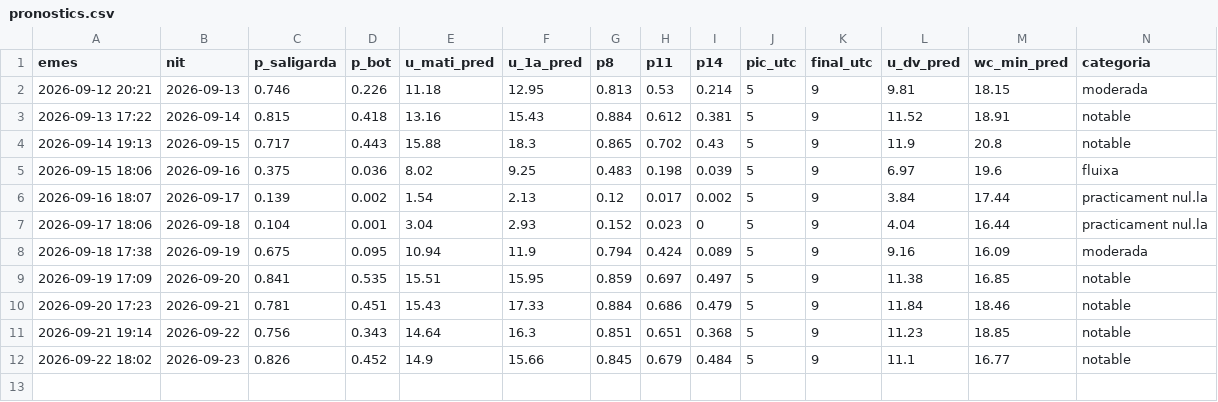
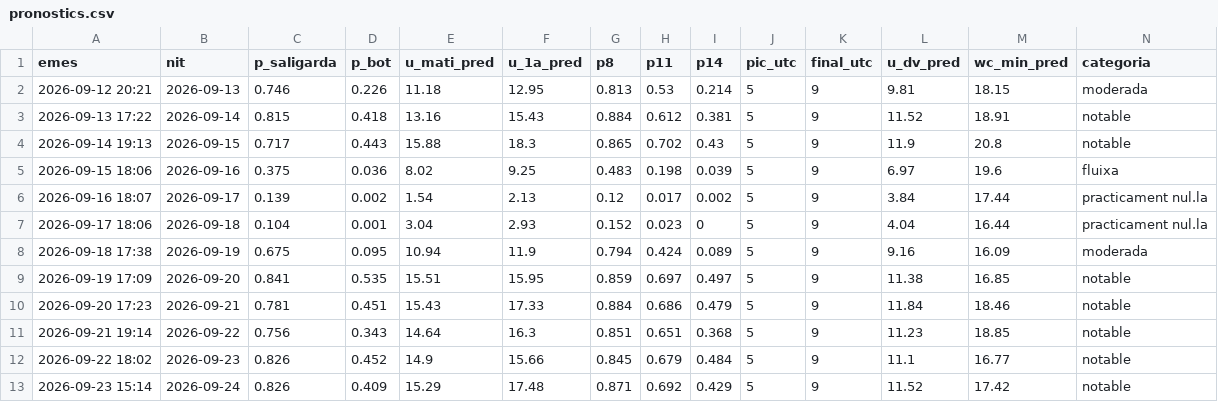
Before and after one commit to adriabarbeta/saligarda, a CSV file: derived/pronostics.csv, drawn as a sheet; only a part is shown; rows hold the shown columns only; the diff names each change by its address in the sheet, - before the commit and + after, or states it on an @@ line.

```diff
--- a/derived/pronostics.csv
+++ b/derived/pronostics.csv
+row 13: 2026-09-23 15:14 | 2026-09-24 | 0.826 | 0.409 | 15.29 | 17.48 | 0.871 | 0.692 | 0.429 | 5 | 9 | 11.52 | 17.42 | notable
```
Also changed, not shown: derived/posts_x.csv, 2 other files.
